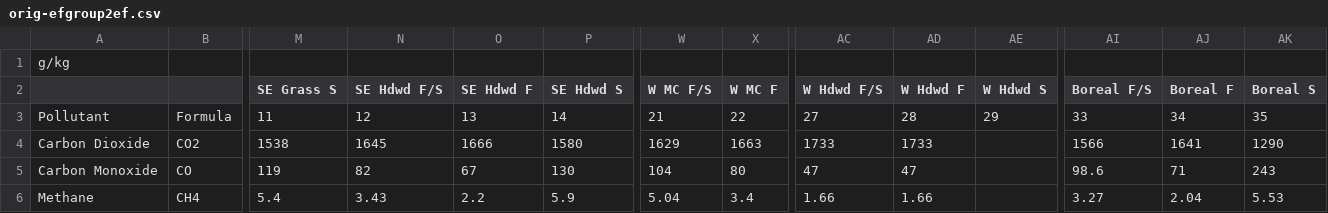
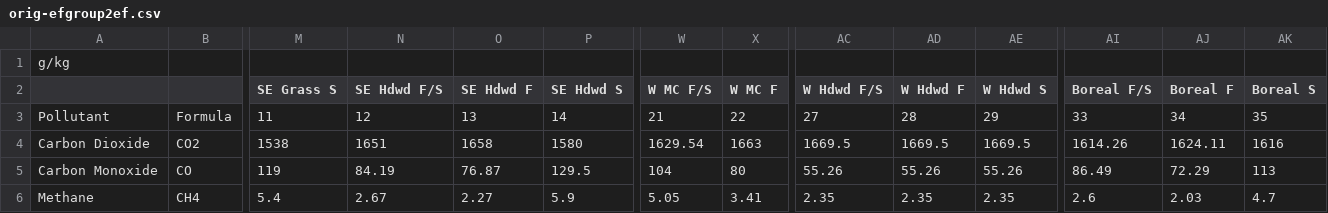
Before and after one commit to pnwairfire/eflookup, a CSV file: input-data/orig-efgroup2ef.csv, drawn as a sheet; only a part is shown, gaps mark what is left out; the diff covers the shown part only; the diff names each change by its address in the sheet, - before the commit and + after, or states it on an @@ line.

Commit message:
1) update values in orig-efgroup2ef.csv, 2) add entries for western mixed forest smoldering to EF_Module_Specs&LUT_Sept2019.xlsx tab LUT_efgroup2ef and export the tab to the EF_Module_Specs&LUT_Sept2019GroupName2EF.csv file

```diff
--- a/input-data/orig-efgroup2ef.csv
+++ b/input-data/orig-efgroup2ef.csv
-N4 (SE Hdwd F/S): 1645
+N4 (SE Hdwd F/S): 1651
-O4 (SE Hdwd F): 1666
+O4 (SE Hdwd F): 1658
-W4 (W MC F/S): 1629
+W4 (W MC F/S): 1629.54
-AC4 (W Hdwd F/S): 1733
+AC4 (W Hdwd F/S): 1669.5
-AD4 (W Hdwd F): 1733
+AD4 (W Hdwd F): 1669.5
-AE4 (W Hdwd S): (empty)
+AE4 (W Hdwd S): 1669.5
-AI4 (Boreal F/S): 1566
+AI4 (Boreal F/S): 1614.26
-AJ4 (Boreal F): 1641
+AJ4 (Boreal F): 1624.11
-AK4 (Boreal S): 1290
+AK4 (Boreal S): 1616
-N5 (SE Hdwd F/S): 82
+N5 (SE Hdwd F/S): 84.19
-O5 (SE Hdwd F): 67
+O5 (SE Hdwd F): 76.87
-P5 (SE Hdwd S): 130
+P5 (SE Hdwd S): 129.5
-AC5 (W Hdwd F/S): 47
+AC5 (W Hdwd F/S): 55.26
-AD5 (W Hdwd F): 47
+AD5 (W Hdwd F): 55.26
-AE5 (W Hdwd S): (empty)
+AE5 (W Hdwd S): 55.26
-AI5 (Boreal F/S): 98.6
+AI5 (Boreal F/S): 86.49
-AJ5 (Boreal F): 71
+AJ5 (Boreal F): 72.29
-AK5 (Boreal S): 243
+AK5 (Boreal S): 113
-N6 (SE Hdwd F/S): 3.43
+N6 (SE Hdwd F/S): 2.67
-O6 (SE Hdwd F): 2.2
+O6 (SE Hdwd F): 2.27
-W6 (W MC F/S): 5.04
+W6 (W MC F/S): 5.05
-X6 (W MC F): 3.4
+X6 (W MC F): 3.41
-AC6 (W Hdwd F/S): 1.66
+AC6 (W Hdwd F/S): 2.35
-AD6 (W Hdwd F): 1.66
+AD6 (W Hdwd F): 2.35
-AE6 (W Hdwd S): (empty)
+AE6 (W Hdwd S): 2.35
-AI6 (Boreal F/S): 3.27
+AI6 (Boreal F/S): 2.6
-AJ6 (Boreal F): 2.04
+AJ6 (Boreal F): 2.03
-AK6 (Boreal S): 5.53
+AK6 (Boreal S): 4.7
```
Also changed, not shown: 74 edited cells elsewhere in this file.
